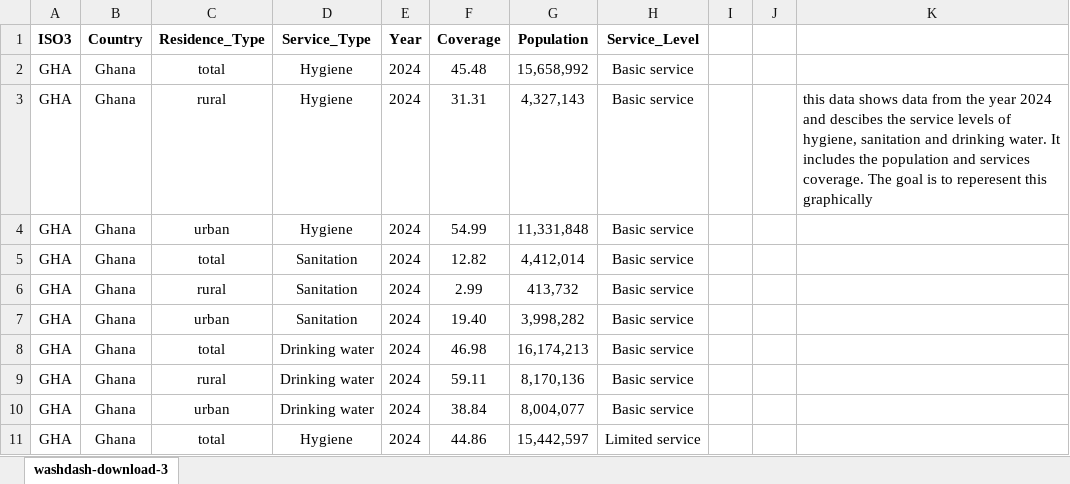
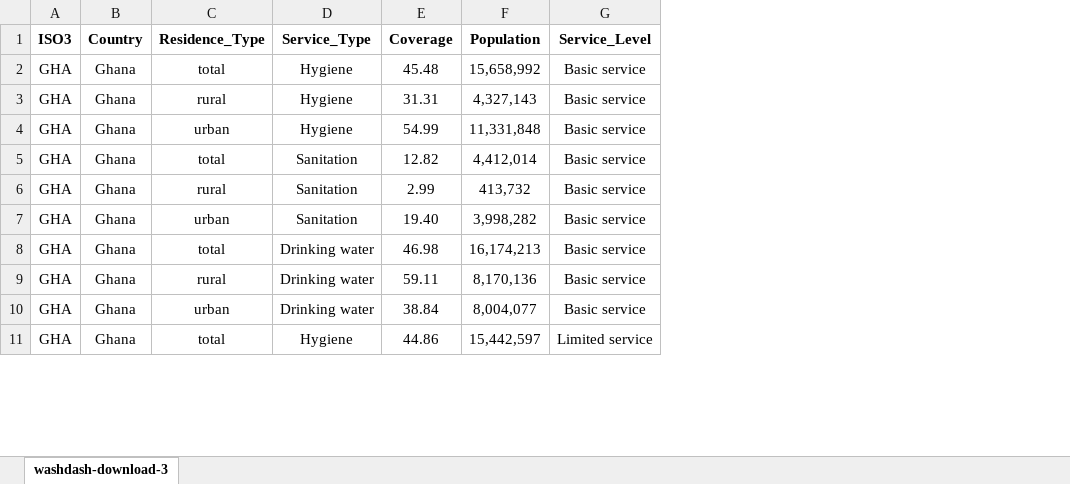
Before and after one commit to ds4owd-002/project-eugene-6203, an Excel workbook: data/raw/ProjectData.xlsx, sheet washdash-download-3, drawn as a sheet; only a part is shown; values as stored, in another font and other column widths than the file's, no borders; the diff names each change by its address in the sheet, - before the commit and + after, or states it on an @@ line.

```diff
--- a/data/raw/ProjectData.xlsx (sheet washdash-download-3)
+++ b/data/raw/ProjectData.xlsx (sheet washdash-download-3)
-column E (Year), rows 2-11: all 2024
-column I, empty
-column J, empty
-column K, row 3: this data shows data from the year 2024 and descibes the service levels of hygiene, sanitation and drinking water. It includes the population and services coverage. The goal is to reperesent this graphically
```
Also changed, not shown: 1 other file.
